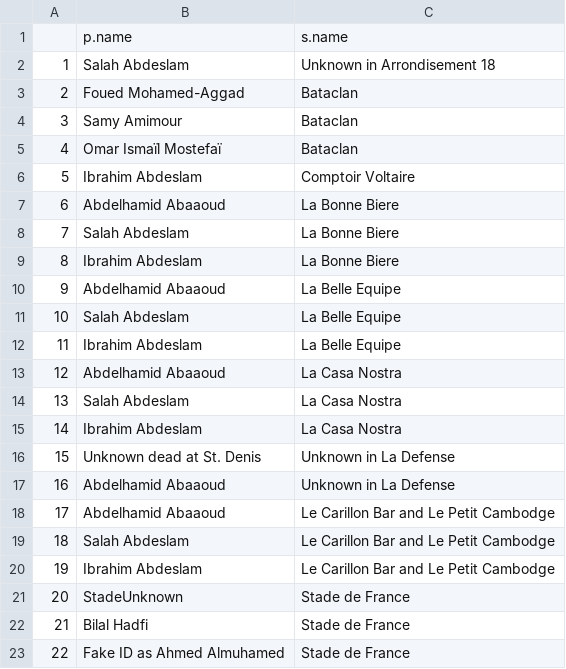
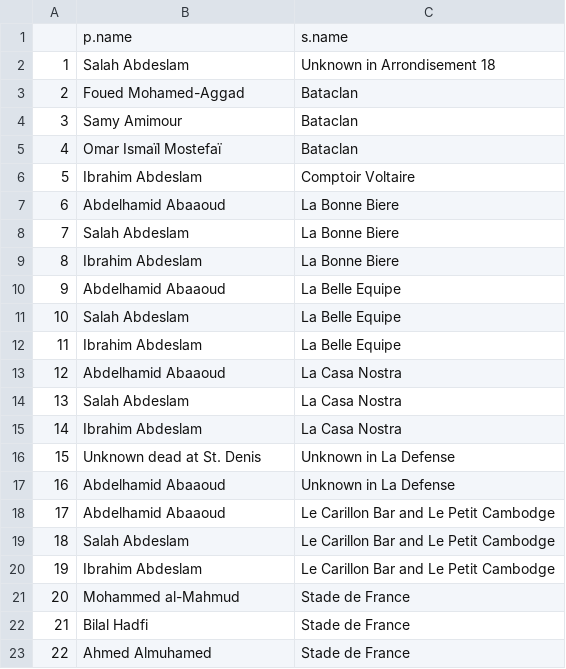
Before and after one commit to sashagutfraind/Nov13, a CSV file: nov13_attackersAndSites.csv, drawn as a sheet.

```diff
--- a/nov13_attackersAndSites.csv
+++ b/nov13_attackersAndSites.csv
@@ -20,4 +20,4 @@
 "19","Ibrahim Abdeslam","Le Carillon Bar and Le Petit Cambodge"
-"20","StadeUnknown","Stade de France"
+"20","Mohammed al-Mahmud","Stade de France"
 "21","Bilal Hadfi","Stade de France"
-"22","Fake ID as Ahmed Almuhamed","Stade de France"
+"22","Ahmed Almuhamed","Stade de France"
```
Also changed, not shown: nov13_nodes.csv, nov13_persons.csv, 5 other files.
